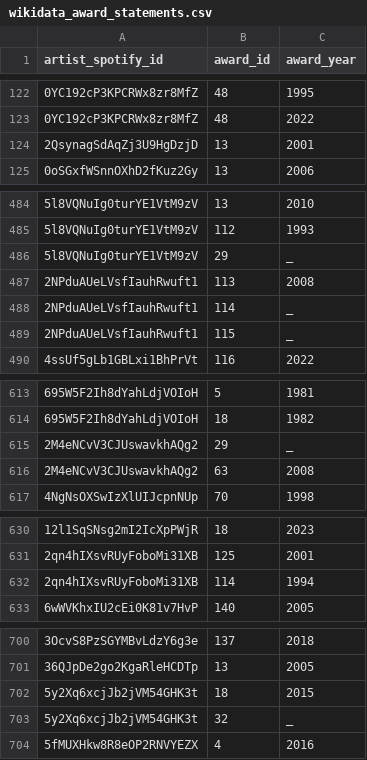
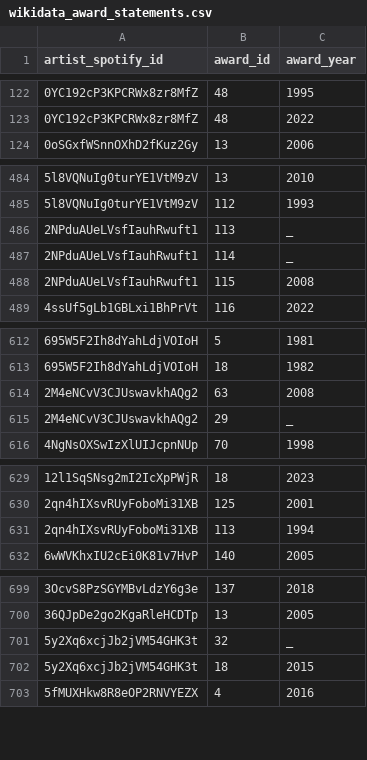
Before and after one commit to SaveFnk/SoundGraph_DB2, a CSV file: data/wikidata_award_statements.csv, drawn as a sheet; only a part is shown, gaps mark what is left out; the diff covers the shown part only.

Commit message:
Moved code from wikidata_api.ipynb to award_processing.ipynb, updated .csv files

```diff
--- a/data/wikidata_award_statements.csv
+++ b/data/wikidata_award_statements.csv
@@ -123,3 +123,2 @@ artist_spotify_id,award_id,award_year
 0YC192cP3KPCRWx8zr8MfZ,48,2022
-2QsynagSdAqZj3U9HgDzjD,13,2001
 0oSGxfWSnnOXhD2fKuz2Gy,13,2006
@@ -485,6 +485,5 @@ artist_spotify_id,award_id,award_year
 5l8VQNuIg0turYE1VtM9zV,112,1993
-5l8VQNuIg0turYE1VtM9zV,29,_
-2NPduAUeLVsfIauhRwuft1,113,2008
+2NPduAUeLVsfIauhRwuft1,113,_
 2NPduAUeLVsfIauhRwuft1,114,_
-2NPduAUeLVsfIauhRwuft1,115,_
+2NPduAUeLVsfIauhRwuft1,115,2008
 4ssUf5gLb1GBLxi1BhPrVt,116,2022
@@ -614,4 +613,4 @@ artist_spotify_id,award_id,award_year
 695W5F2Ih8dYahLdjVOIoH,18,1982
+2M4eNCvV3CJUswavkhAQg2,63,2008
 2M4eNCvV3CJUswavkhAQg2,29,_
-2M4eNCvV3CJUswavkhAQg2,63,2008
 4NgNsOXSwIzXlUIJcpnNUp,70,1998
@@ -631,3 +630,3 @@ artist_spotify_id,award_id,award_year
 2qn4hIXsvRUyFoboMi31XB,125,2001
-2qn4hIXsvRUyFoboMi31XB,114,1994
+2qn4hIXsvRUyFoboMi31XB,113,1994
 6wWVKhxIU2cEi0K81v7HvP,140,2005
@@ -701,4 +700,4 @@ artist_spotify_id,award_id,award_year
 36QJpDe2go2KgaRleHCDTp,13,2005
+5y2Xq6xcjJb2jVM54GHK3t,32,_
 5y2Xq6xcjJb2jVM54GHK3t,18,2015
-5y2Xq6xcjJb2jVM54GHK3t,32,_
 5fMUXHkw8R8eOP2RNVYEZX,4,2016
```
Also changed, not shown: 1 moved row elsewhere in this file, 4 other files.
